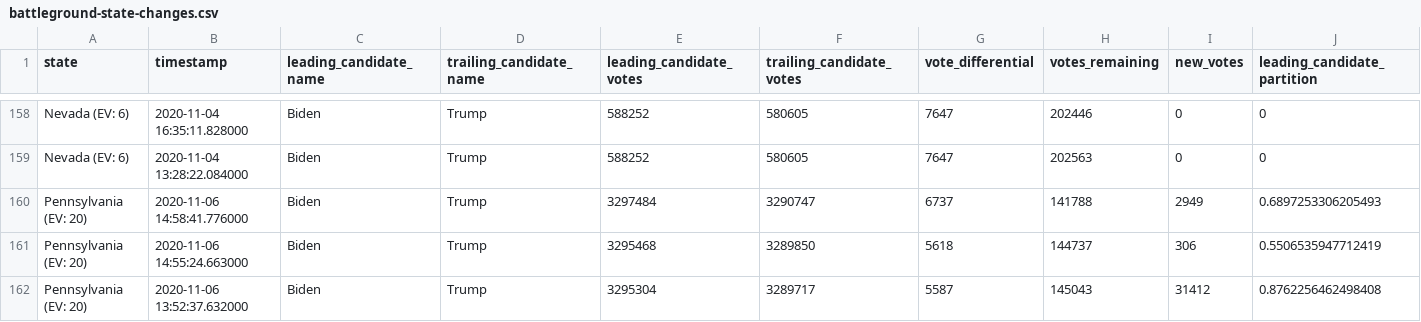
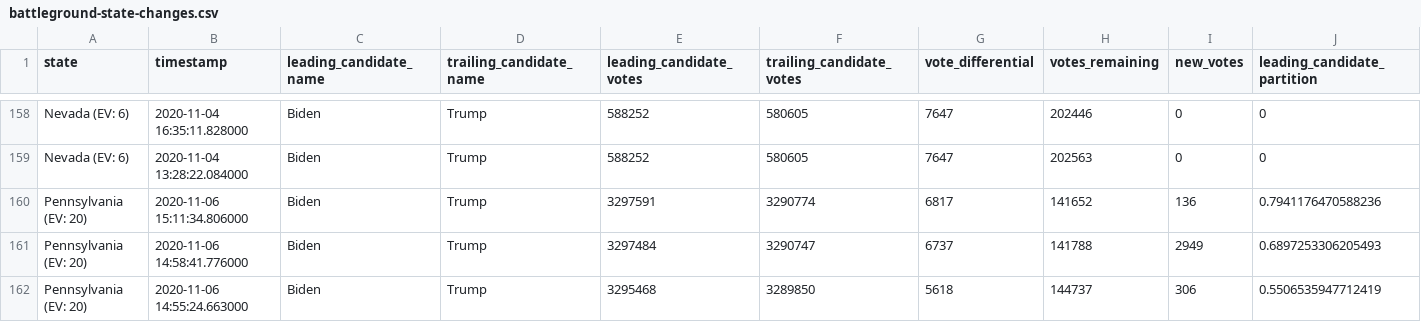
Before and after one commit to Ne02012/NYT-2020-Vote-Count_Tracker, a CSV file: battleground-state-changes.csv, drawn as a sheet; only a part is shown, gaps mark what is left out; the shorter side is filled out with more unchanged rows; rows hold the shown columns only; the diff names each change by its address in the sheet, - before the commit and + after, or states it on an @@ line.

```diff
--- a/battleground-state-changes.csv
+++ b/battleground-state-changes.csv
+row 160: Pennsylvania (EV: 20) | 2020-11-06 15:11:34.806000 | Biden | Trump | 3297591 | 3290774 | 6817 | 141652 | 136 | 0.7941176470588236
```
Also changed, not shown: 4 other files.
